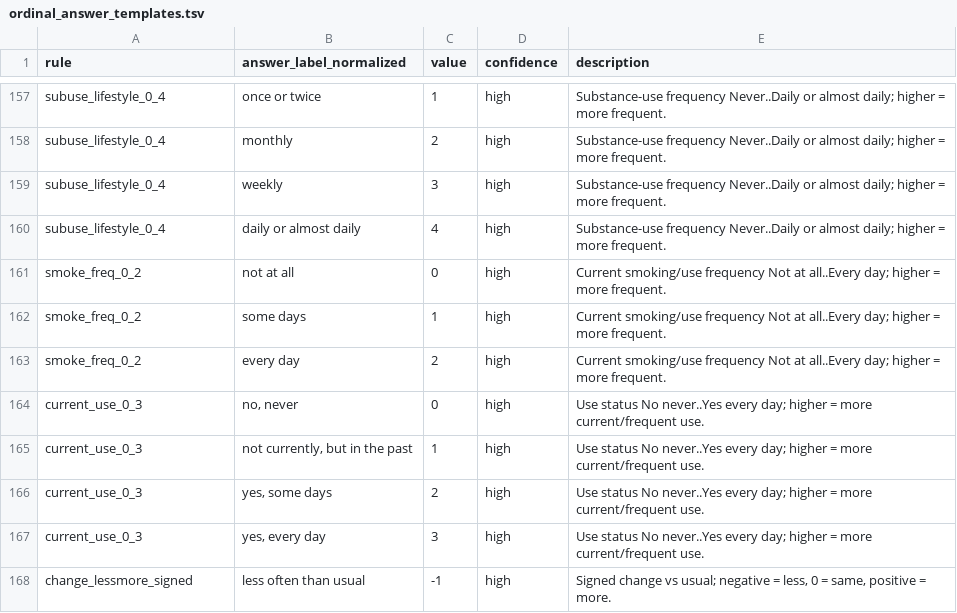
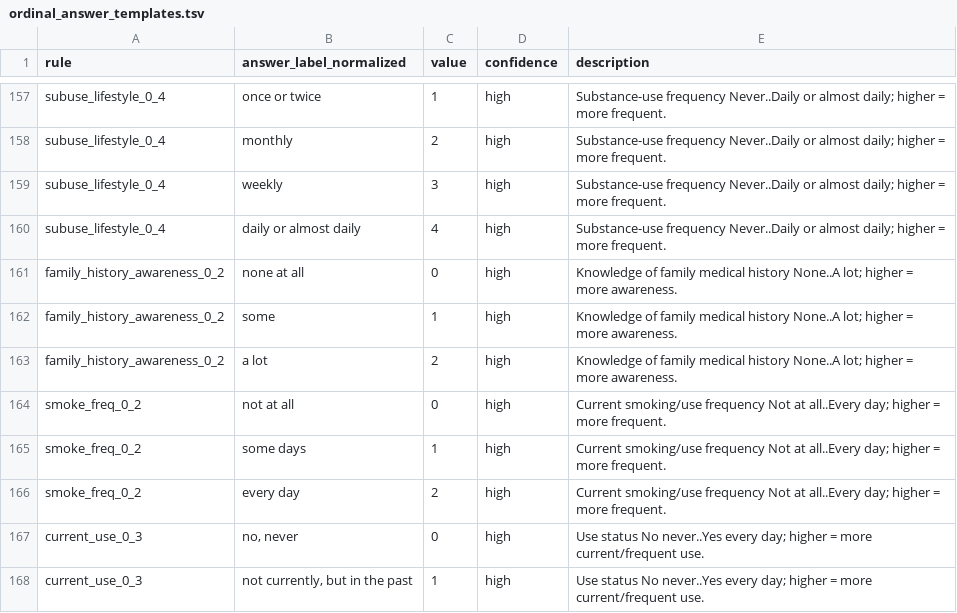
Before and after one commit to jesseICR/aou-sbayesrc-gwas, a TSV file: pan_aou_gwas/metadata/ordinal_answer_templates.tsv, drawn as a sheet; only a part is shown, gaps mark what is left out; the shorter side is filled out with more unchanged rows.

Commit message:
Extend ordinal answer templates

```diff
--- a/pan_aou_gwas/metadata/ordinal_answer_templates.tsv
+++ b/pan_aou_gwas/metadata/ordinal_answer_templates.tsv
@@ -160,2 +160,5 @@ subuse_lifestyle_0_4	weekly	3	high	Substance-use frequency Never..Daily or almos
 subuse_lifestyle_0_4	daily or almost daily	4	high	Substance-use frequency Never..Daily or almost daily; higher = more frequent.
+family_history_awareness_0_2	none at all	0	high	Knowledge of family medical history None..A lot; higher = more awareness.
+family_history_awareness_0_2	some	1	high	Knowledge of family medical history None..A lot; higher = more awareness.
+family_history_awareness_0_2	a lot	2	high	Knowledge of family medical history None..A lot; higher = more awareness.
 smoke_freq_0_2	not at all	0	high	Current smoking/use frequency Not at all..Every day; higher = more frequent.
```
